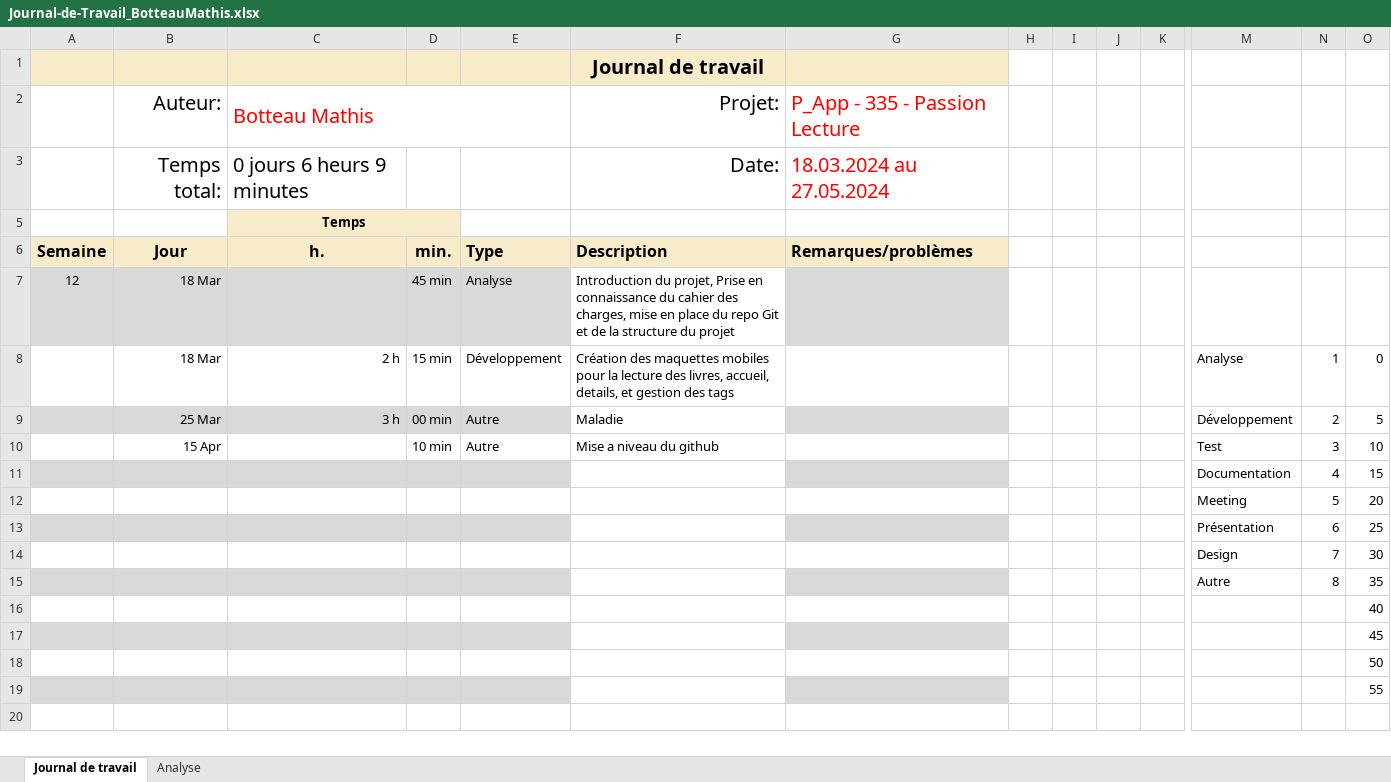
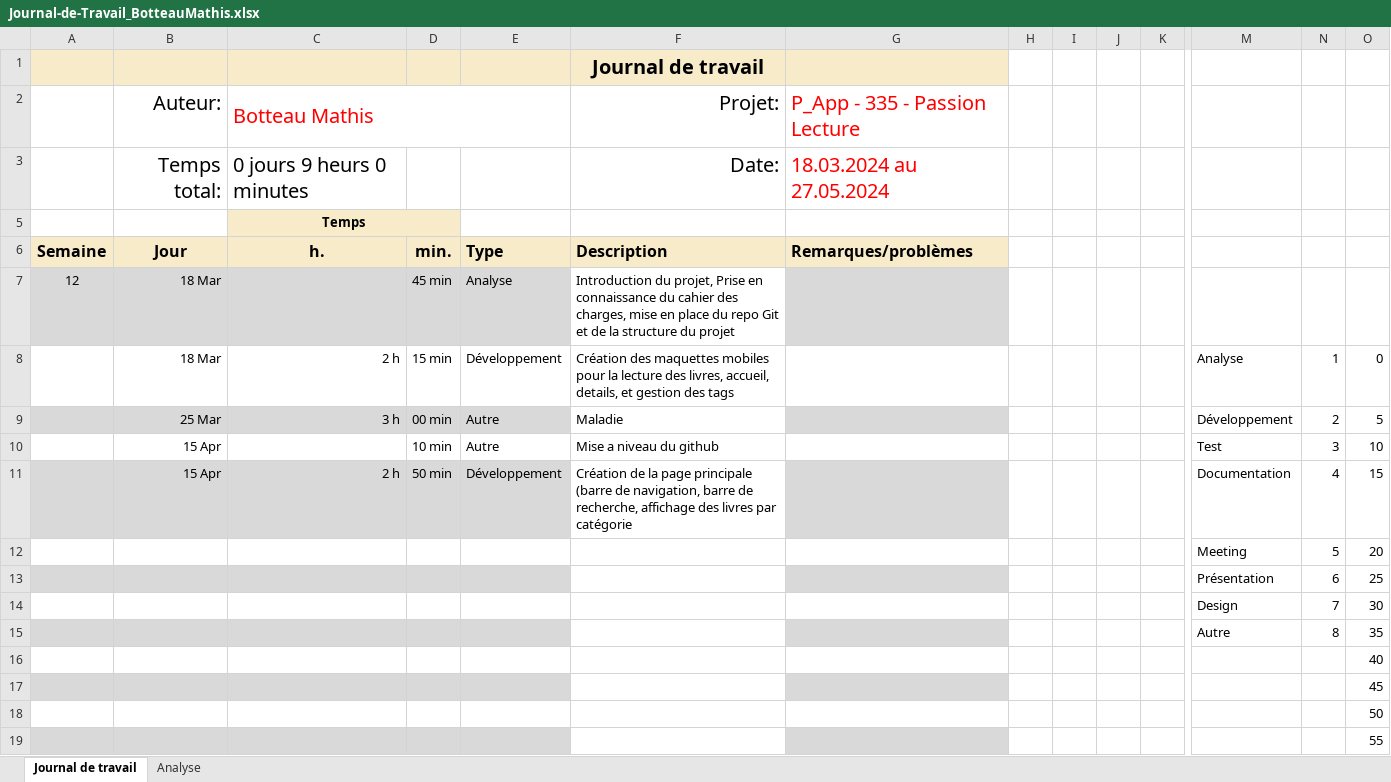
Before and after one commit to Froglaprod/P_AppMobile, an Excel workbook: Documents/Journal-de-Travail_BotteauMathis.xlsx, sheet Journal de travail, drawn as a sheet; only a part is shown, gaps mark what is left out; values as stored, in another font and other column widths than the file's, no borders; conditional formats and table styles not drawn; removed rows and columns are numbered as before the commit, all else as after; rows hold the shown columns only; the diff names each change by its address in the sheet, - before the commit and + after, or states it on an @@ line.

Commit message:
Page princiaple
Navabr, barre de recherche et affichage livre catégorie

```diff
--- a/Documents/Journal-de-Travail_BotteauMathis.xlsx (sheet Journal de travail)
+++ b/Documents/Journal-de-Travail_BotteauMathis.xlsx (sheet Journal de travail)
-C3 (h.): 0 jours 6 heurs 9 minutes
+C3 (h.): 0 jours 9 heurs 0 minutes
-row 11:  |  |  |  |  |  |  |  |  |  |  | Documentation | 4 | 15
+row 11:  | 15 Apr | 2 h | 50 min | Développement | Création de la page principale (barre de navigation, barre de recherche, affichage des livres par catégorie |  |  |  |  |  | Documentation | 4 | 15
```
Also changed, not shown: sheet Analyse, hidden cells, charts or pictures, 9 other files.
